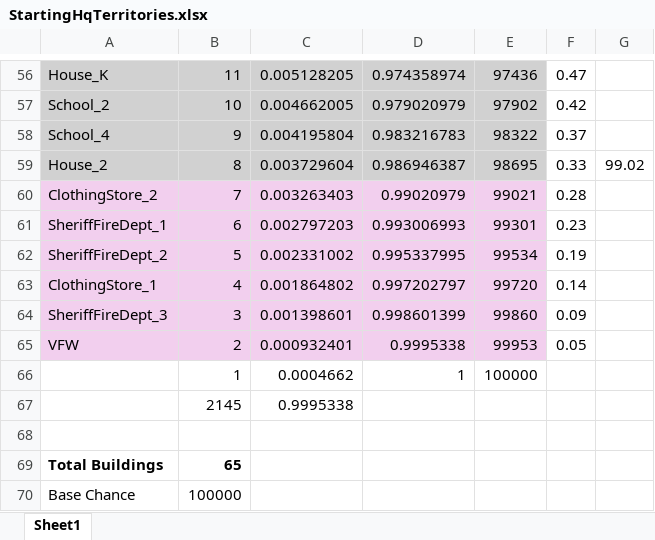
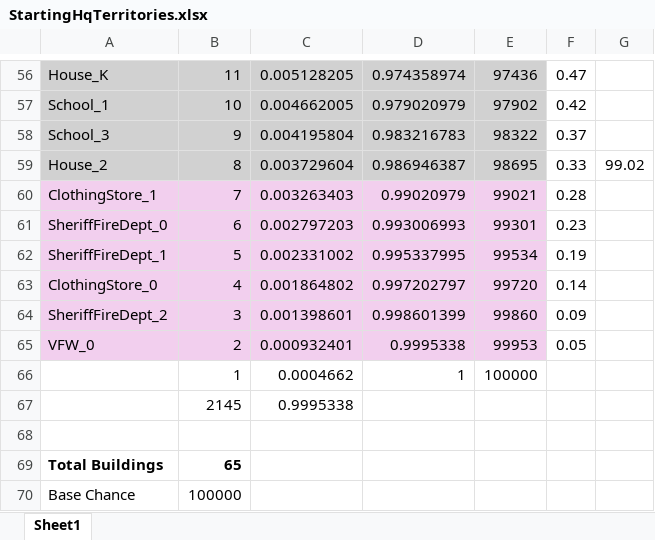
Before and after one commit to happysulla/TheyveInvadedPleasantville, an Excel workbook: DesignDocs/StartingHqTerritories.xlsx, sheet Sheet1, drawn as a sheet; only a part is shown, gaps mark what is left out; values as stored, in another font and other column widths than the file's, no borders; the diff covers the shown part only; the diff names each change by its address in the sheet, - before the commit and + after, or states it on an @@ line.

```diff
--- a/DesignDocs/StartingHqTerritories.xlsx (sheet Sheet1)
+++ b/DesignDocs/StartingHqTerritories.xlsx (sheet Sheet1)
-A57: School_2
+A57: School_1
-A58: School_4
+A58: School_3
-A60: ClothingStore_2
+A60: ClothingStore_1
-A61: SheriffFireDept_1
+A61: SheriffFireDept_0
-A62: SheriffFireDept_2
+A62: SheriffFireDept_1
-A63: ClothingStore_1
+A63: ClothingStore_0
-A64: SheriffFireDept_3
+A64: SheriffFireDept_2
-A65: VFW
+A65: VFW_0
```
Also changed, not shown: 47 edited cells elsewhere in this sheet, 7 other files.
